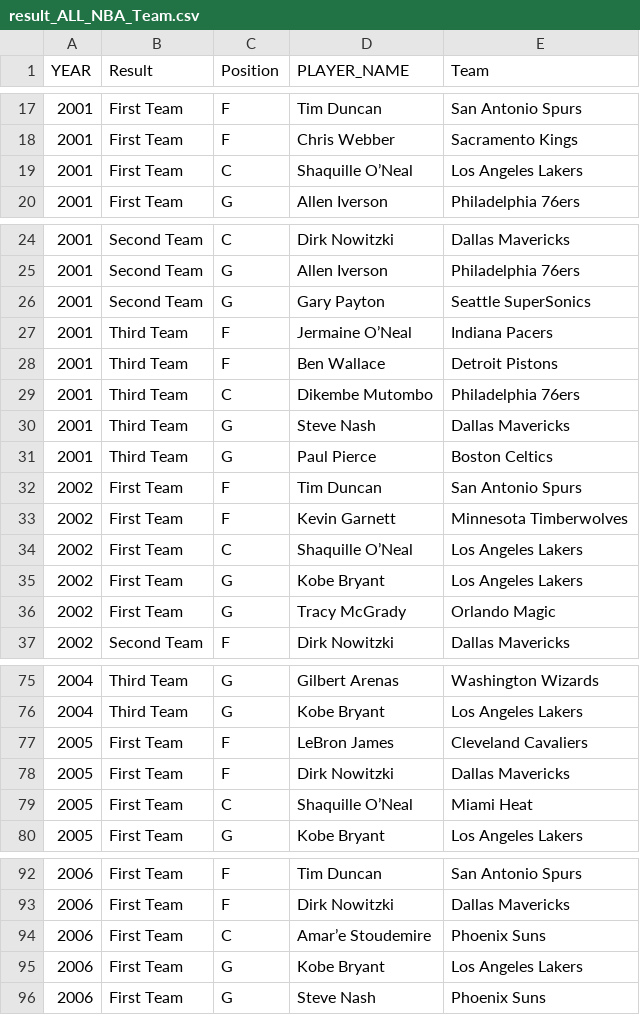
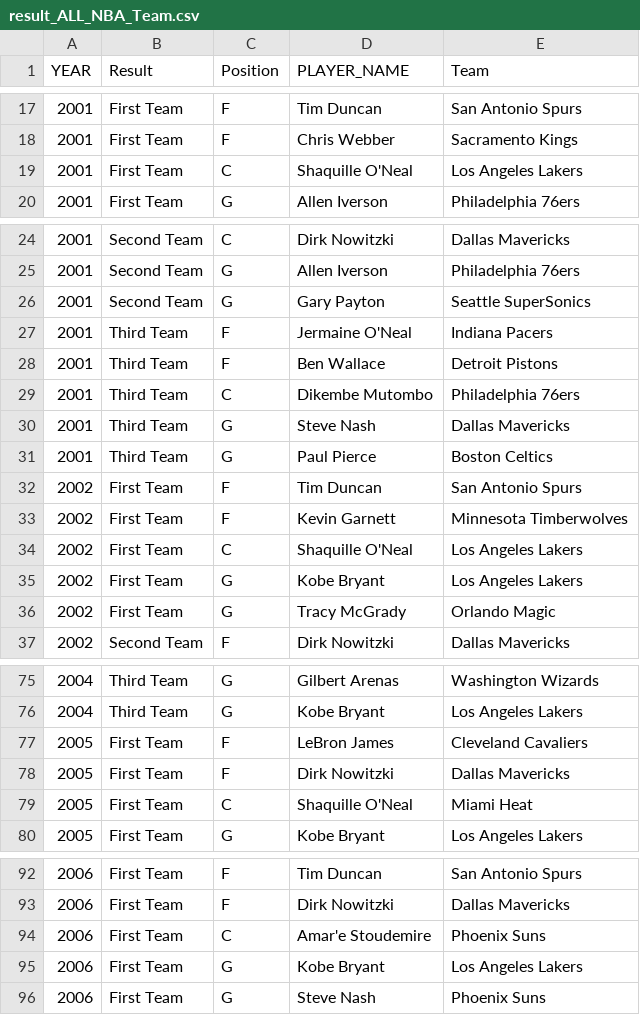
Before and after one commit to KsaweryAiR/NBA-awards-predictions, a CSV file: result_ALL_NBA_Team.csv, drawn as a sheet; only a part is shown, gaps mark what is left out; the diff covers the shown part only.

```diff
--- a/result_ALL_NBA_Team.csv
+++ b/result_ALL_NBA_Team.csv
@@ -18,3 +18,3 @@ YEAR,Result,Position,PLAYER_NAME,Team
 2001,First Team,F,Chris Webber,Sacramento Kings
-2001,First Team,C,Shaquille O’Neal,Los Angeles Lakers
+2001,First Team,C,Shaquille O'Neal,Los Angeles Lakers
 2001,First Team,G,Allen Iverson,Philadelphia 76ers
@@ -26,3 +26,3 @@ YEAR,Result,Position,PLAYER_NAME,Team
 2001,Second Team,G,Gary Payton,Seattle SuperSonics
-2001,Third Team,F,Jermaine O’Neal,Indiana Pacers
+2001,Third Team,F,Jermaine O'Neal,Indiana Pacers
 2001,Third Team,F,Ben Wallace,Detroit Pistons
@@ -33,3 +33,3 @@ YEAR,Result,Position,PLAYER_NAME,Team
 2002,First Team,F,Kevin Garnett,Minnesota Timberwolves
-2002,First Team,C,Shaquille O’Neal,Los Angeles Lakers
+2002,First Team,C,Shaquille O'Neal,Los Angeles Lakers
 2002,First Team,G,Kobe Bryant,Los Angeles Lakers
@@ -78,3 +78,3 @@ YEAR,Result,Position,PLAYER_NAME,Team
 2005,First Team,F,Dirk Nowitzki,Dallas Mavericks
-2005,First Team,C,Shaquille O’Neal,Miami Heat
+2005,First Team,C,Shaquille O'Neal,Miami Heat
 2005,First Team,G,Kobe Bryant,Los Angeles Lakers
@@ -93,3 +93,3 @@ YEAR,Result,Position,PLAYER_NAME,Team
 2006,First Team,F,Dirk Nowitzki,Dallas Mavericks
-2006,First Team,C,Amar’e Stoudemire,Phoenix Suns
+2006,First Team,C,Amar'e Stoudemire,Phoenix Suns
 2006,First Team,G,Kobe Bryant,Los Angeles Lakers
```
Also changed, not shown: 11 edited cells elsewhere in this file, 2 other files.
